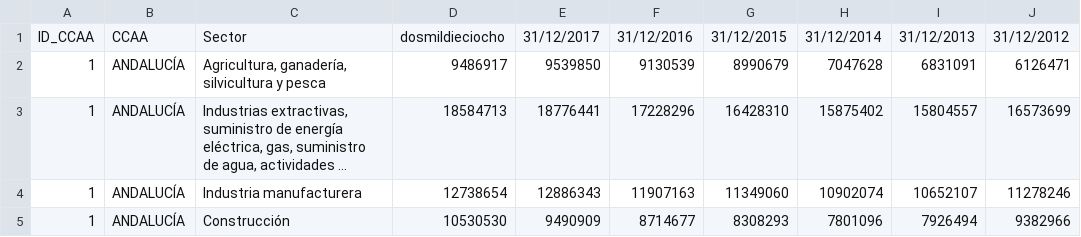
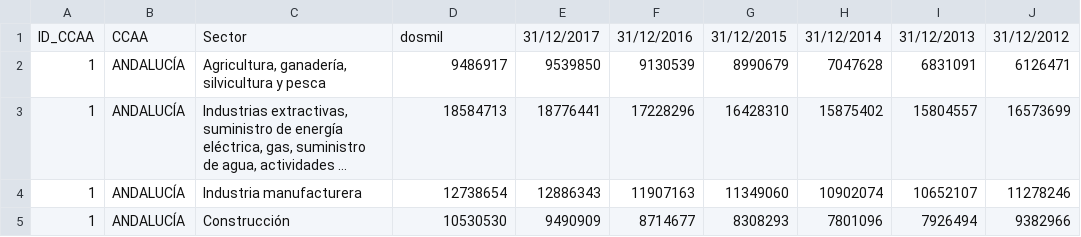
Before and after one commit to alexandre-marqez/Com_46310_Data-Science, a CSV file: PIB por CCAA y Anio.csv, drawn as a sheet; only a part is shown; long unchanged cells end in …; the diff names each change by its address in the sheet, - before the commit and + after, or states it on an @@ line.

Commit message:
Update PIB por CCAA y Anio.csv

```diff
--- a/PIB por CCAA y Anio.csv
+++ b/PIB por CCAA y Anio.csv
-D1: dosmildieciocho
+D1: dosmil
```
